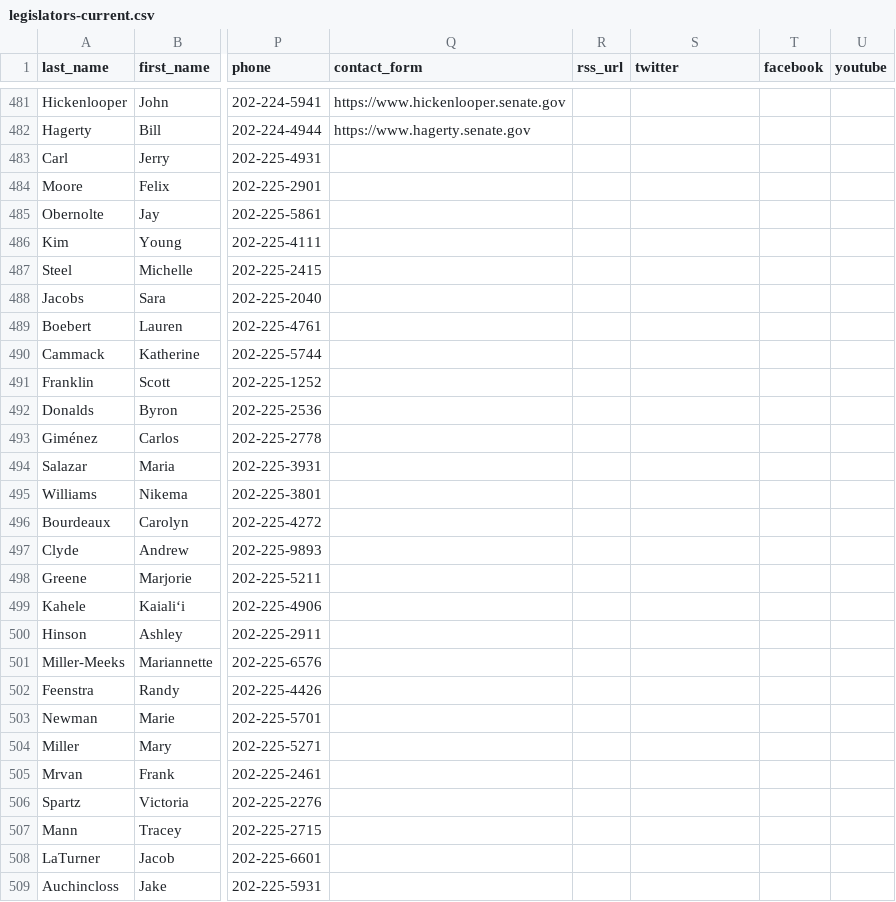
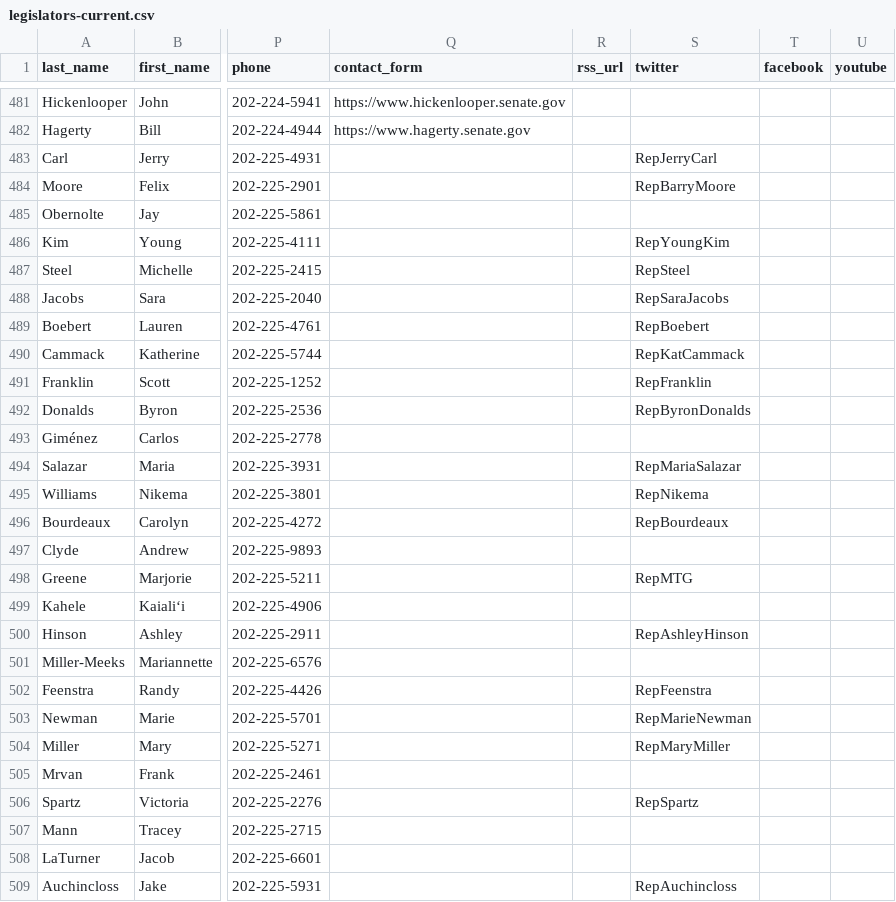
Before and after one commit to unitedstates/congress-legislators, a CSV file: legislators-current.csv, drawn as a sheet; only a part is shown, gaps mark what is left out; the diff covers the shown part only; the diff names each change by its address in the sheet, - before the commit and + after, or states it on an @@ line.

```diff
--- a/legislators-current.csv
+++ b/legislators-current.csv
-S483 (twitter): (empty)
+S483 (twitter): RepJerryCarl
-S484 (twitter): (empty)
+S484 (twitter): RepBarryMoore
-S486 (twitter): (empty)
+S486 (twitter): RepYoungKim
-S487 (twitter): (empty)
+S487 (twitter): RepSteel
-S488 (twitter): (empty)
+S488 (twitter): RepSaraJacobs
-S489 (twitter): (empty)
+S489 (twitter): RepBoebert
-S490 (twitter): (empty)
+S490 (twitter): RepKatCammack
-S491 (twitter): (empty)
+S491 (twitter): RepFranklin
-S492 (twitter): (empty)
+S492 (twitter): RepByronDonalds
-S494 (twitter): (empty)
+S494 (twitter): RepMariaSalazar
-S495 (twitter): (empty)
+S495 (twitter): RepNikema
-S496 (twitter): (empty)
+S496 (twitter): RepBourdeaux
-S498 (twitter): (empty)
+S498 (twitter): RepMTG
-S500 (twitter): (empty)
+S500 (twitter): RepAshleyHinson
-S502 (twitter): (empty)
+S502 (twitter): RepFeenstra
-S503 (twitter): (empty)
+S503 (twitter): RepMarieNewman
-S504 (twitter): (empty)
+S504 (twitter): RepMaryMiller
-S506 (twitter): (empty)
+S506 (twitter): RepSpartz
-S509 (twitter): (empty)
+S509 (twitter): RepAuchincloss
```
Also changed, not shown: 19 edited cells elsewhere in this file, 2 other files.
